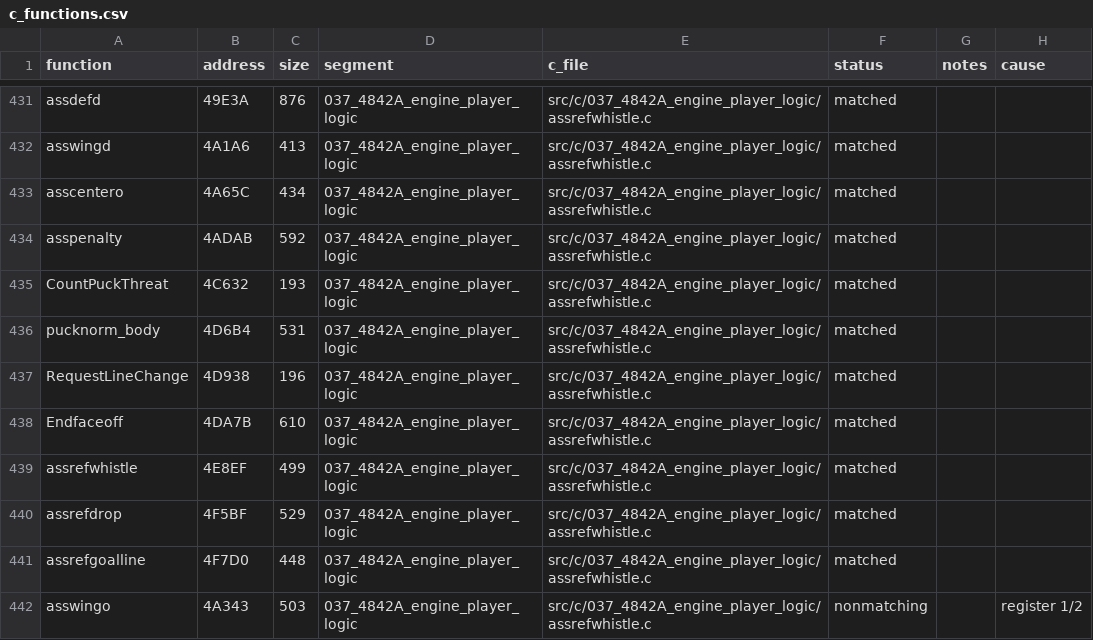
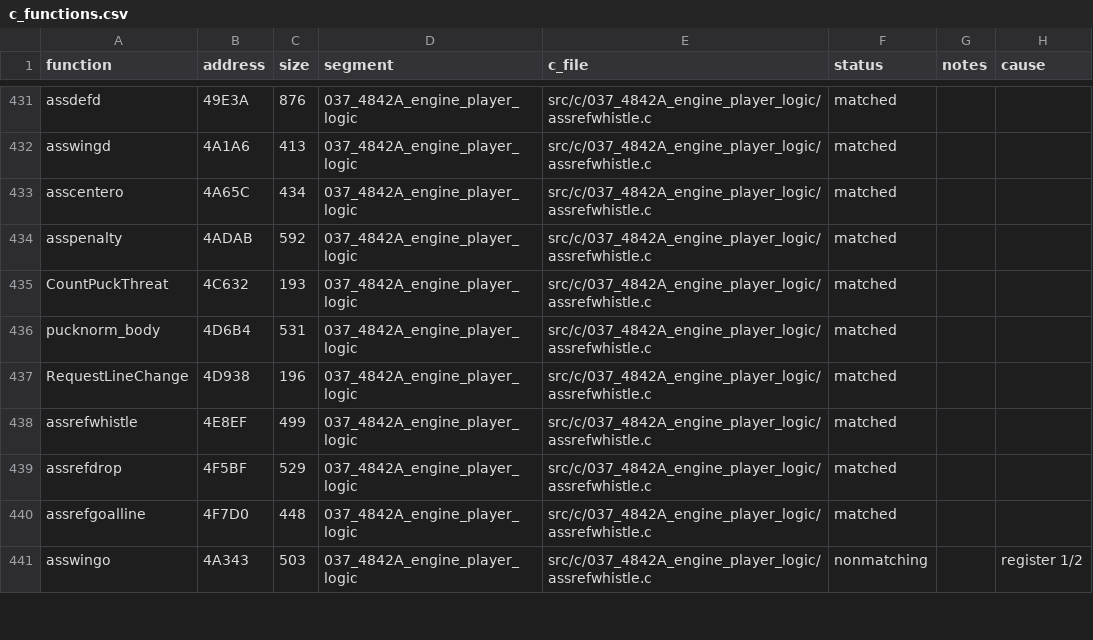
Before and after one commit to Mhopkinsinc/NHL95PC, a CSV file: tools/c_functions.csv, drawn as a sheet; only a part is shown, gaps mark what is left out; removed rows and columns are numbered as before the commit, all else as after; the diff covers the shown part only; the diff names each change by its address in the sheet, - before the commit and + after, or states it on an @@ line.

```diff
--- a/tools/c_functions.csv
+++ b/tools/c_functions.csv
-row 438: Endfaceoff | 4DA7B | 610 | 037_4842A_engine_player_logic | src/c/037_4842A_engine_player_logic/assrefwhistle.c | matched
```
Also changed, not shown: 7 added rows, 6 removed rows and 10 edited cells elsewhere in this file, 13 other files.
